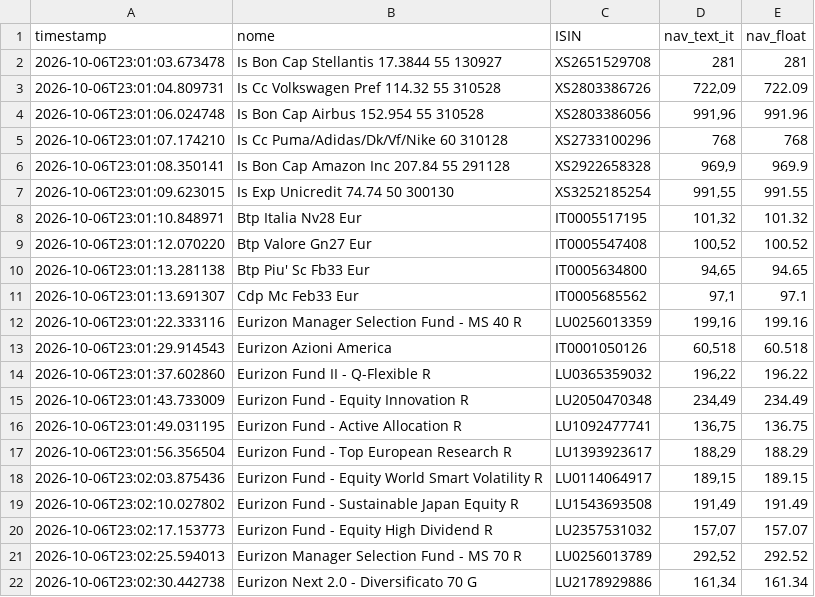
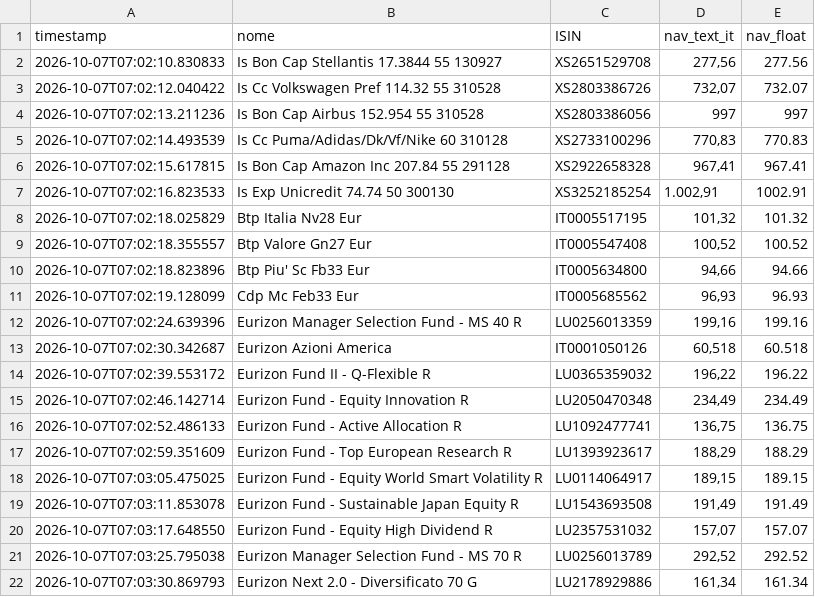
Before and after one commit to Marchino1978/portfolio, a CSV file: data/fondi_nav.csv, drawn as a sheet; only a part is shown; the diff covers the shown part only.

Commit message:
fix
[skip ci]

```diff
--- a/data/fondi_nav.csv
+++ b/data/fondi_nav.csv
@@ -1,22 +1,22 @@
 timestamp;nome;ISIN;nav_text_it;nav_float
-2026-10-06T23:01:03.673478;Is Bon Cap Stellantis 17.3844 55 130927;XS2651529708;281;281
-2026-10-06T23:01:04.809731;Is Cc Volkswagen Pref 114.32 55 310528;XS2803386726;722,09;722.09
-2026-10-06T23:01:06.024748;Is Bon Cap Airbus 152.954 55 310528;XS2803386056;991,96;991.96
-2026-10-06T23:01:07.174210;Is Cc Puma/Adidas/Dk/Vf/Nike 60 310128;XS2733100296;768;768
-2026-10-06T23:01:08.350141;Is Bon Cap Amazon Inc 207.84 55 291128;XS2922658328;969,9;969.9
-2026-10-06T23:01:09.623015;Is Exp Unicredit 74.74 50 300130;XS3252185254;991,55;991.55
-2026-10-06T23:01:10.848971;Btp Italia Nv28 Eur;IT0005517195;101,32;101.32
-2026-10-06T23:01:12.070220;Btp Valore Gn27 Eur;IT0005547408;100,52;100.52
-2026-10-06T23:01:13.281138;Btp Piu' Sc Fb33 Eur;IT0005634800;94,65;94.65
-2026-10-06T23:01:13.691307;Cdp Mc Feb33 Eur;IT0005685562;97,1;97.1
-2026-10-06T23:01:22.333116;Eurizon Manager Selection Fund - MS 40 R;LU0256013359;199,16;199.16
-2026-10-06T23:01:29.914543;Eurizon Azioni America;IT0001050126;60,518;60.518
-2026-10-06T23:01:37.602860;Eurizon Fund II - Q-Flexible R;LU0365359032;196,22;196.22
-2026-10-06T23:01:43.733009;Eurizon Fund - Equity Innovation R;LU2050470348;234,49;234.49
-2026-10-06T23:01:49.031195;Eurizon Fund - Active Allocation R;LU1092477741;136,75;136.75
-2026-10-06T23:01:56.356504;Eurizon Fund - Top European Research R;LU1393923617;188,29;188.29
-2026-10-06T23:02:03.875436;Eurizon Fund - Equity World Smart Volatility R;LU0114064917;189,15;189.15
-2026-10-06T23:02:10.027802;Eurizon Fund - Sustainable Japan Equity R;LU1543693508;191,49;191.49
-2026-10-06T23:02:17.153773;Eurizon Fund - Equity High Dividend R;LU2357531032;157,07;157.07
-2026-10-06T23:02:25.594013;Eurizon Manager Selection Fund - MS 70 R;LU0256013789;292,52;292.52
-2026-10-06T23:02:30.442738;Eurizon Next 2.0 - Diversificato 70 G;LU2178929886;161,34;161.34
+2026-10-07T07:02:10.830833;Is Bon Cap Stellantis 17.3844 55 130927;XS2651529708;277,56;277.56
+2026-10-07T07:02:12.040422;Is Cc Volkswagen Pref 114.32 55 310528;XS2803386726;732,07;732.07
+2026-10-07T07:02:13.211236;Is Bon Cap Airbus 152.954 55 310528;XS2803386056;997;997
+2026-10-07T07:02:14.493539;Is Cc Puma/Adidas/Dk/Vf/Nike 60 310128;XS2733100296;770,83;770.83
+2026-10-07T07:02:15.617815;Is Bon Cap Amazon Inc 207.84 55 291128;XS2922658328;967,41;967.41
+2026-10-07T07:02:16.823533;Is Exp Unicredit 74.74 50 300130;XS3252185254;1.002,91;1002.91
+2026-10-07T07:02:18.025829;Btp Italia Nv28 Eur;IT0005517195;101,32;101.32
+2026-10-07T07:02:18.355557;Btp Valore Gn27 Eur;IT0005547408;100,52;100.52
+2026-10-07T07:02:18.823896;Btp Piu' Sc Fb33 Eur;IT0005634800;94,66;94.66
+2026-10-07T07:02:19.128099;Cdp Mc Feb33 Eur;IT0005685562;96,93;96.93
+2026-10-07T07:02:24.639396;Eurizon Manager Selection Fund - MS 40 R;LU0256013359;199,16;199.16
+2026-10-07T07:02:30.342687;Eurizon Azioni America;IT0001050126;60,518;60.518
+2026-10-07T07:02:39.553172;Eurizon Fund II - Q-Flexible R;LU0365359032;196,22;196.22
+2026-10-07T07:02:46.142714;Eurizon Fund - Equity Innovation R;LU2050470348;234,49;234.49
+2026-10-07T07:02:52.486133;Eurizon Fund - Active Allocation R;LU1092477741;136,75;136.75
+2026-10-07T07:02:59.351609;Eurizon Fund - Top European Research R;LU1393923617;188,29;188.29
+2026-10-07T07:03:05.475025;Eurizon Fund - Equity World Smart Volatility R;LU0114064917;189,15;189.15
+2026-10-07T07:03:11.853078;Eurizon Fund - Sustainable Japan Equity R;LU1543693508;191,49;191.49
+2026-10-07T07:03:17.648550;Eurizon Fund - Equity High Dividend R;LU2357531032;157,07;157.07
+2026-10-07T07:03:25.795038;Eurizon Manager Selection Fund - MS 70 R;LU0256013789;292,52;292.52
+2026-10-07T07:03:30.869793;Eurizon Next 2.0 - Diversificato 70 G;LU2178929886;161,34;161.34
```
Also changed, not shown: 1 added row, 1 removed row and 32 edited cells elsewhere in this file.
